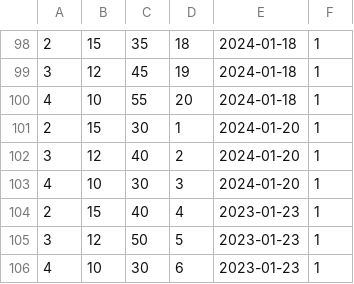
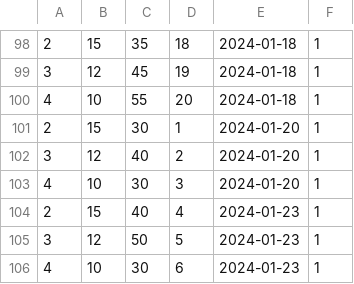
Before and after one commit to zohaibrajan/FitFolio, a CSV file: app/seeds/weight_logs.csv, drawn as a sheet; only a part is shown, gaps mark what is left out.

Commit message:
Updated weight logs

```diff
--- a/app/seeds/weight_logs.csv
+++ b/app/seeds/weight_logs.csv
@@ -103,4 +103,4 @@
 4,10,30,3,2024-01-20,1
-2,15,40,4,2023-01-23,1
-3,12,50,5,2023-01-23,1
-4,10,30,6,2023-01-23,1
+2,15,40,4,2024-01-23,1
+3,12,50,5,2024-01-23,1
+4,10,30,6,2024-01-23,1
```
